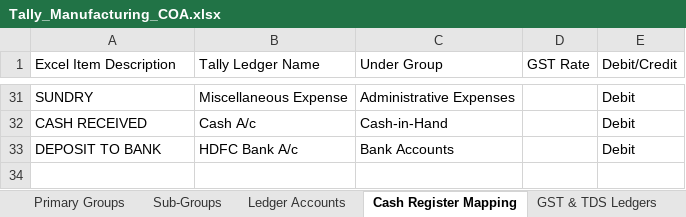
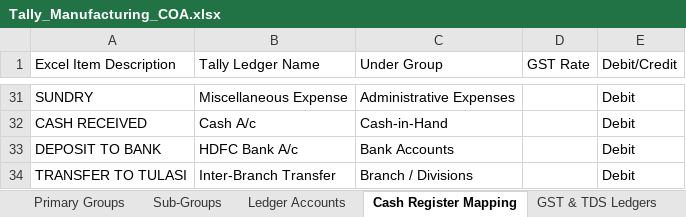
Before and after one commit to prasanth198307/kinto-qa-system, an Excel workbook: attached_assets/Tally_Manufacturing_COA.xlsx, sheet Cash Register Mapping, drawn as a sheet; only a part is shown, gaps mark what is left out; values as stored, in another font and other column widths than the file's, no borders; the diff names each change by its address in the sheet, - before the commit and + after, or states it on an @@ line.

Commit message:
Add Tally Manufacturing COA Excel filesss

```diff
--- a/attached_assets/Tally_Manufacturing_COA.xlsx (sheet Cash Register Mapping)
+++ b/attached_assets/Tally_Manufacturing_COA.xlsx (sheet Cash Register Mapping)
+row 34: TRANSFER TO TULASI | Inter-Branch Transfer | Branch / Divisions |  | Debit
```
Also changed, not shown: 5 other files.
